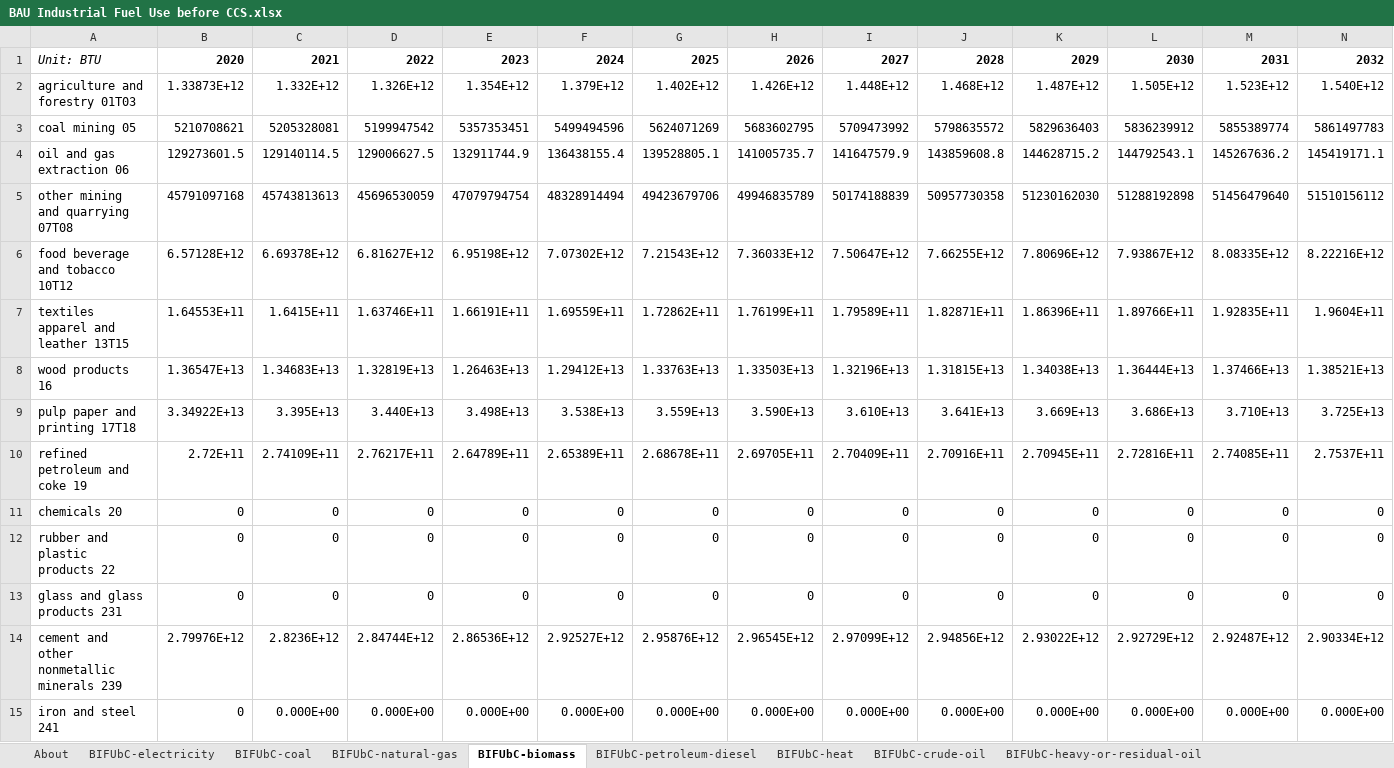
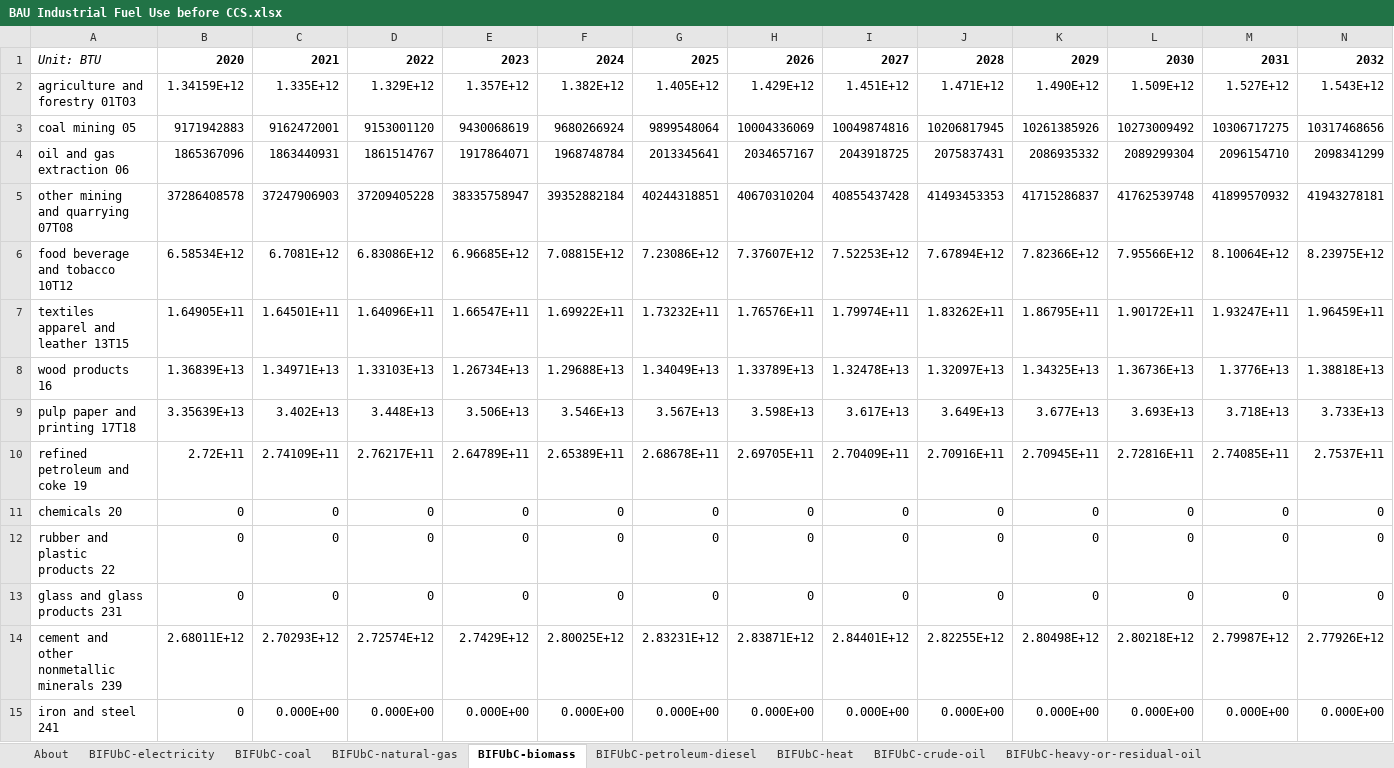
Before and after one commit to EnergyInnovation/eps-virginia, an Excel workbook: InputData/indst/BIFUbC/BAU Industrial Fuel Use before CCS.xlsx, sheet BIFUbC-biomass, drawn as a sheet; only a part is shown; values as stored, in another font and other column widths than the file's, no borders; removed rows and columns are numbered as before the commit, all else as after; rows hold the shown columns only; the diff covers the shown part only; the diff names each change by its address in the sheet, - before the commit and + after, or states it on an @@ line.

```diff
--- a/InputData/indst/BIFUbC/BAU Industrial Fuel Use before CCS.xlsx (sheet BIFUbC-biomass)
+++ b/InputData/indst/BIFUbC/BAU Industrial Fuel Use before CCS.xlsx (sheet BIFUbC-biomass)
-row 2: agriculture and forestry 01T03 | 1.33873E+12 | 1.332E+12 | 1.326E+12 | 1.354E+12 | 1.379E+12 | 1.402E+12 | 1.426E+12 | 1.448E+12 | 1.468E+12 | 1.487E+12 | 1.505E+12 | 1.523E+12 | 1.540E+12
-row 3: coal mining 05 | 5210708621 | 5205328081 | 5199947542 | 5357353451 | 5499494596 | 5624071269 | 5683602795 | 5709473992 | 5798635572 | 5829636403 | 5836239912 | 5855389774 | 5861497783
-row 4: oil and gas extraction 06 | 129273601.5 | 129140114.5 | 129006627.5 | 132911744.9 | 136438155.4 | 139528805.1 | 141005735.7 | 141647579.9 | 143859608.8 | 144628715.2 | 144792543.1 | 145267636.2 | 145419171.1
-row 5: other mining and quarrying 07T08 | 45791097168 | 45743813613 | 45696530059 | 47079794754 | 48328914494 | 49423679706 | 49946835789 | 50174188839 | 50957730358 | 51230162030 | 51288192898 | 51456479640 | 51510156112
-row 6: food beverage and tobacco 10T12 | 6.57128E+12 | 6.69378E+12 | 6.81627E+12 | 6.95198E+12 | 7.07302E+12 | 7.21543E+12 | 7.36033E+12 | 7.50647E+12 | 7.66255E+12 | 7.80696E+12 | 7.93867E+12 | 8.08335E+12 | 8.22216E+12
-row 7: textiles apparel and leather 13T15 | 1.64553E+11 | 1.6415E+11 | 1.63746E+11 | 1.66191E+11 | 1.69559E+11 | 1.72862E+11 | 1.76199E+11 | 1.79589E+11 | 1.82871E+11 | 1.86396E+11 | 1.89766E+11 | 1.92835E+11 | 1.9604E+11
-row 8: wood products 16 | 1.36547E+13 | 1.34683E+13 | 1.32819E+13 | 1.26463E+13 | 1.29412E+13 | 1.33763E+13 | 1.33503E+13 | 1.32196E+13 | 1.31815E+13 | 1.34038E+13 | 1.36444E+13 | 1.37466E+13 | 1.38521E+13
-row 9: pulp paper and printing 17T18 | 3.34922E+13 | 3.395E+13 | 3.440E+13 | 3.498E+13 | 3.538E+13 | 3.559E+13 | 3.590E+13 | 3.610E+13 | 3.641E+13 | 3.669E+13 | 3.686E+13 | 3.710E+13 | 3.725E+13
+row 2: agriculture and forestry 01T03 | 1.34159E+12 | 1.335E+12 | 1.329E+12 | 1.357E+12 | 1.382E+12 | 1.405E+12 | 1.429E+12 | 1.451E+12 | 1.471E+12 | 1.490E+12 | 1.509E+12 | 1.527E+12 | 1.543E+12
+row 3: coal mining 05 | 9171942883 | 9162472001 | 9153001120 | 9430068619 | 9680266924 | 9899548064 | 10004336069 | 10049874816 | 10206817945 | 10261385926 | 10273009492 | 10306717275 | 10317468656
+row 4: oil and gas extraction 06 | 1865367096 | 1863440931 | 1861514767 | 1917864071 | 1968748784 | 2013345641 | 2034657167 | 2043918725 | 2075837431 | 2086935332 | 2089299304 | 2096154710 | 2098341299
+row 5: other mining and quarrying 07T08 | 37286408578 | 37247906903 | 37209405228 | 38335758947 | 39352882184 | 40244318851 | 40670310204 | 40855437428 | 41493453353 | 41715286837 | 41762539748 | 41899570932 | 41943278181
+row 6: food beverage and tobacco 10T12 | 6.58534E+12 | 6.7081E+12 | 6.83086E+12 | 6.96685E+12 | 7.08815E+12 | 7.23086E+12 | 7.37607E+12 | 7.52253E+12 | 7.67894E+12 | 7.82366E+12 | 7.95566E+12 | 8.10064E+12 | 8.23975E+12
+row 7: textiles apparel and leather 13T15 | 1.64905E+11 | 1.64501E+11 | 1.64096E+11 | 1.66547E+11 | 1.69922E+11 | 1.73232E+11 | 1.76576E+11 | 1.79974E+11 | 1.83262E+11 | 1.86795E+11 | 1.90172E+11 | 1.93247E+11 | 1.96459E+11
+row 8: wood products 16 | 1.36839E+13 | 1.34971E+13 | 1.33103E+13 | 1.26734E+13 | 1.29688E+13 | 1.34049E+13 | 1.33789E+13 | 1.32478E+13 | 1.32097E+13 | 1.34325E+13 | 1.36736E+13 | 1.3776E+13 | 1.38818E+13
+row 9: pulp paper and printing 17T18 | 3.35639E+13 | 3.402E+13 | 3.448E+13 | 3.506E+13 | 3.546E+13 | 3.567E+13 | 3.598E+13 | 3.617E+13 | 3.649E+13 | 3.677E+13 | 3.693E+13 | 3.718E+13 | 3.733E+13
-row 14: cement and other nonmetallic minerals 239 | 2.79976E+12 | 2.8236E+12 | 2.84744E+12 | 2.86536E+12 | 2.92527E+12 | 2.95876E+12 | 2.96545E+12 | 2.97099E+12 | 2.94856E+12 | 2.93022E+12 | 2.92729E+12 | 2.92487E+12 | 2.90334E+12
+row 14: cement and other nonmetallic minerals 239 | 2.68011E+12 | 2.70293E+12 | 2.72574E+12 | 2.7429E+12 | 2.80025E+12 | 2.83231E+12 | 2.83871E+12 | 2.84401E+12 | 2.82255E+12 | 2.80498E+12 | 2.80218E+12 | 2.79987E+12 | 2.77926E+12
```
Also changed, not shown: 1 added row, 1 removed row and 30 edited cells elsewhere in this sheet, sheet BIFUbC-electricity, sheet BIFUbC-natural-gas, sheet BIFUbC-petroleum-diesel, sheet BIFUbC-coal, 24 other files.
